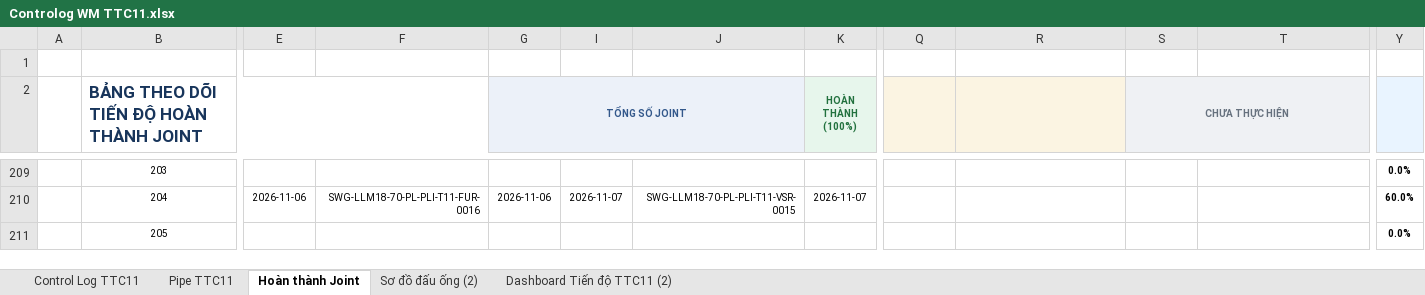
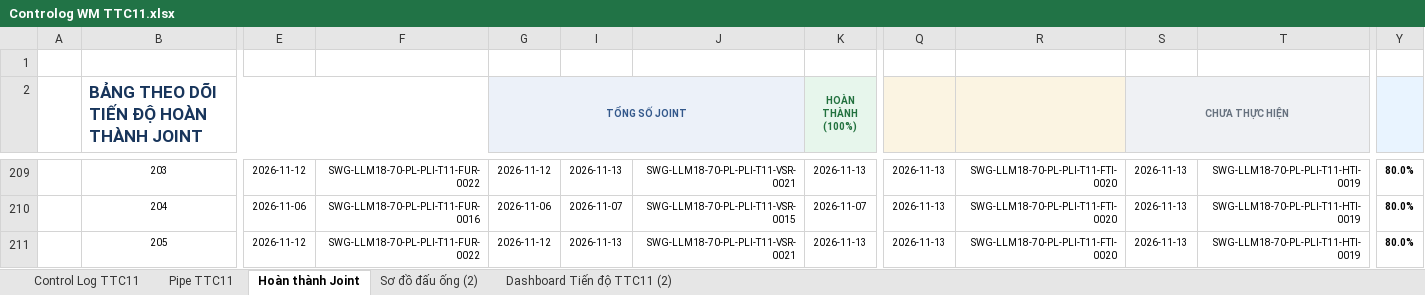
Before and after one commit to letruong28491-dotcom/Fome-rp-rfi-block-b, an Excel workbook: Fome_Sites/TTC11/Fome_Web_Data/Controlog WM TTC11.xlsx, sheet Hoàn thành Joint, drawn as a sheet; only a part is shown, gaps mark what is left out; values as stored, in another font and other column widths than the file's, no borders; conditional formats not drawn; the diff covers the shown part only; the diff names each change by its address in the sheet, - before the commit and + after, or states it on an @@ line.

```diff
--- a/Fome_Sites/TTC11/Fome_Web_Data/Controlog WM TTC11.xlsx (sheet Hoàn thành Joint)
+++ b/Fome_Sites/TTC11/Fome_Web_Data/Controlog WM TTC11.xlsx (sheet Hoàn thành Joint)
-E209: (empty)
+E209: 2026-11-12
-F209: (empty)
+F209: SWG-LLM18-70-PL-PLI-T11-FUR-0022
-G209 (TỔNG SỐ JOINT): (empty)
+G209 (TỔNG SỐ JOINT): 2026-11-12
-I209: (empty)
+I209: 2026-11-13
-J209: (empty)
+J209: SWG-LLM18-70-PL-PLI-T11-VSR-0021
-K209 (HOÀN THÀNH (100%)): (empty)
+K209 (HOÀN THÀNH (100%)): 2026-11-13
-Q209:Q211: (empty)
+Q209:Q211: 2026-11-13
-R209:R211: (empty)
+R209:R211: SWG-LLM18-70-PL-PLI-T11-FTI-0020
-S209:S211 (CHƯA THỰC HIỆN): (empty)
+S209:S211 (CHƯA THỰC HIỆN): 2026-11-13
-T209:T211: (empty)
+T209:T211: SWG-LLM18-70-PL-PLI-T11-HTI-0019
-Y209: 0.0%
+Y209: 80.0%
-Y210: 60.0%
+Y210: 80.0%
-E211: (empty)
+E211: 2026-11-12
-F211: (empty)
+F211: SWG-LLM18-70-PL-PLI-T11-FUR-0022
-G211 (TỔNG SỐ JOINT): (empty)
+G211 (TỔNG SỐ JOINT): 2026-11-12
-I211: (empty)
+I211: 2026-11-13
-J211: (empty)
+J211: SWG-LLM18-70-PL-PLI-T11-VSR-0021
-K211 (HOÀN THÀNH (100%)): (empty)
+K211 (HOÀN THÀNH (100%)): 2026-11-13
-Y211: 0.0%
+Y211: 80.0%
```
Also changed, not shown: 1 added row, 1 removed row and 179 edited cells elsewhere in this sheet, sheet Control Log TTC11, sheet Pipe TTC11, sheet Dashboard Tiến độ TTC11 (2), hidden cells, charts or pictures, Fome_Sites/TTC11/Fome_Web_Data/FORM CHOOSE REPORT - TTC11.xlsx, Fome_Sites/TTC11/RP/7.RP -CAI.xlsx, 4 other files.
